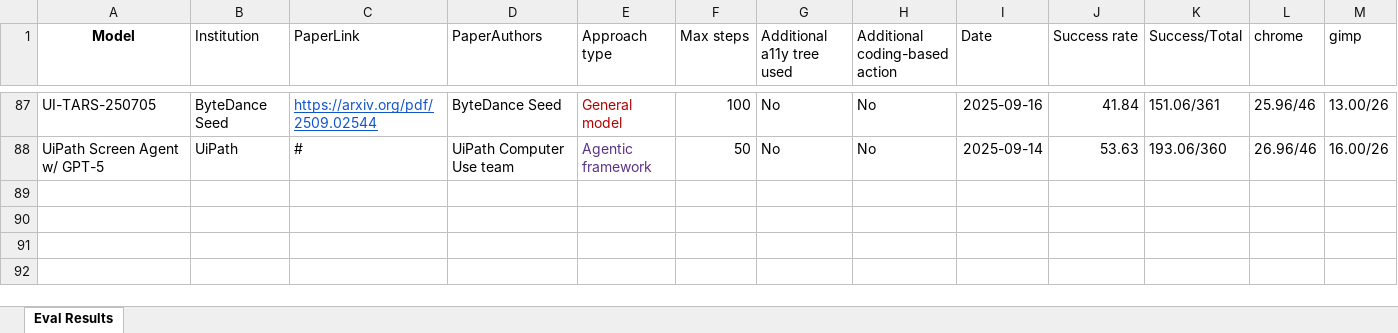
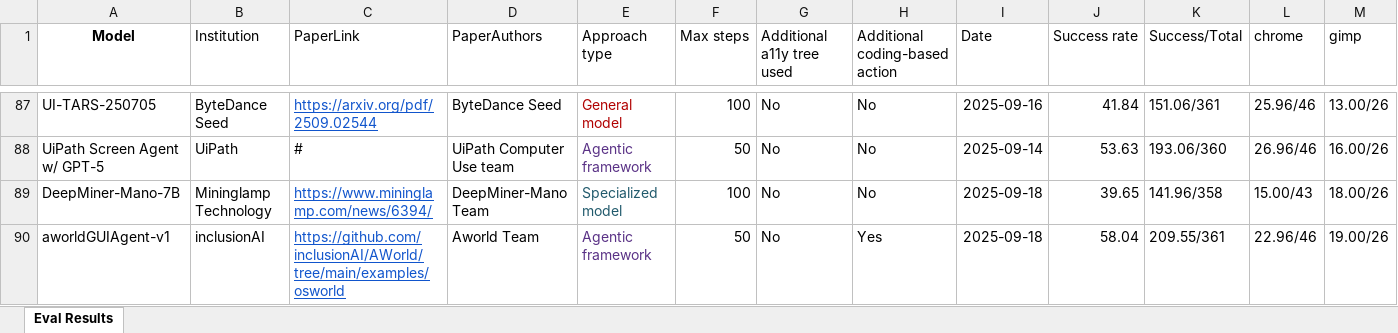
Before and after one commit to OS-World/OS-World.github.io, an Excel workbook: static/data/osworld_verified_results.xlsx, sheet Eval Results, drawn as a sheet; only a part is shown, gaps mark what is left out; values as stored, in another font and other column widths than the file's, no borders; rows hold the shown columns only; the diff names each change by its address in the sheet, - before the commit and + after, or states it on an @@ line.

Commit message:
Update osworld_verified_results.xlsx with the latest verified data to ensure precision in analysis and reporting.

```diff
--- a/static/data/osworld_verified_results.xlsx (sheet Eval Results)
+++ b/static/data/osworld_verified_results.xlsx (sheet Eval Results)
+row 89: DeepMiner-Mano-7B | Mininglamp Technology | https://www.mininglamp.com/news/6394/ | DeepMiner-Mano Team | Specialized model | 100 | No | No | 2025-09-18 | 39.65 | 141.96/358 | 15.00/43 | 18.00/26
+row 90: aworldGUIAgent-v1 | inclusionAI | https://github.com/inclusionAI/AWorld/tree/main/examples/osworld | Aworld Team | Agentic framework | 50 | No | Yes | 2025-09-18 | 58.04 | 209.55/361 | 22.96/46 | 19.00/26
```
